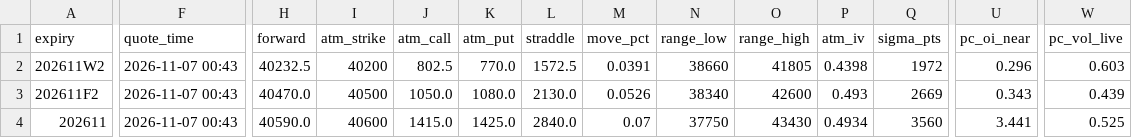
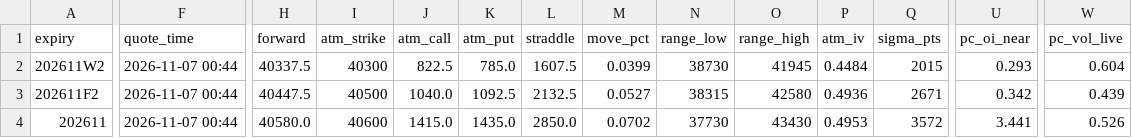
Before and after one commit to asinkk/Tardemonkey, a CSV file: docs/summary.csv, drawn as a sheet; only a part is shown, gaps mark what is left out; the diff names each change by its address in the sheet, - before the commit and + after, or states it on an @@ line.

```diff
--- a/docs/summary.csv
+++ b/docs/summary.csv
-F2:F4 (quote_time): 2026-11-07 00:43
+F2:F4 (quote_time): 2026-11-07 00:44
-H2 (forward): 40232.5
+H2 (forward): 40337.5
-I2 (atm_strike): 40200
+I2 (atm_strike): 40300
-J2 (atm_call): 802.5
+J2 (atm_call): 822.5
-K2 (atm_put): 770.0
+K2 (atm_put): 785.0
-L2 (straddle): 1572.5
+L2 (straddle): 1607.5
-M2 (move_pct): 0.0391
+M2 (move_pct): 0.0399
-N2 (range_low): 38660
+N2 (range_low): 38730
-O2 (range_high): 41805
+O2 (range_high): 41945
-P2 (atm_iv): 0.4398
+P2 (atm_iv): 0.4484
-Q2 (sigma_pts): 1972
+Q2 (sigma_pts): 2015
-U2 (pc_oi_near): 0.296
+U2 (pc_oi_near): 0.293
-W2 (pc_vol_live): 0.603
+W2 (pc_vol_live): 0.604
-H3 (forward): 40470.0
+H3 (forward): 40447.5
-J3 (atm_call): 1050.0
+J3 (atm_call): 1040.0
-K3 (atm_put): 1080.0
+K3 (atm_put): 1092.5
-L3 (straddle): 2130.0
+L3 (straddle): 2132.5
-M3 (move_pct): 0.0526
+M3 (move_pct): 0.0527
-N3 (range_low): 38340
+N3 (range_low): 38315
-O3 (range_high): 42600
+O3 (range_high): 42580
-P3 (atm_iv): 0.493
+P3 (atm_iv): 0.4936
-Q3 (sigma_pts): 2669
+Q3 (sigma_pts): 2671
-U3 (pc_oi_near): 0.343
+U3 (pc_oi_near): 0.342
-H4 (forward): 40590.0
+H4 (forward): 40580.0
-K4 (atm_put): 1425.0
+K4 (atm_put): 1435.0
-L4 (straddle): 2840.0
+L4 (straddle): 2850.0
-M4 (move_pct): 0.07
+M4 (move_pct): 0.0702
-N4 (range_low): 37750
+N4 (range_low): 37730
-P4 (atm_iv): 0.4934
+P4 (atm_iv): 0.4953
-Q4 (sigma_pts): 3560
+Q4 (sigma_pts): 3572
-W4 (pc_vol_live): 0.525
+W4 (pc_vol_live): 0.526
```
Also changed, not shown: docs/pain.csv, docs/strikes.csv, 1 other file.
